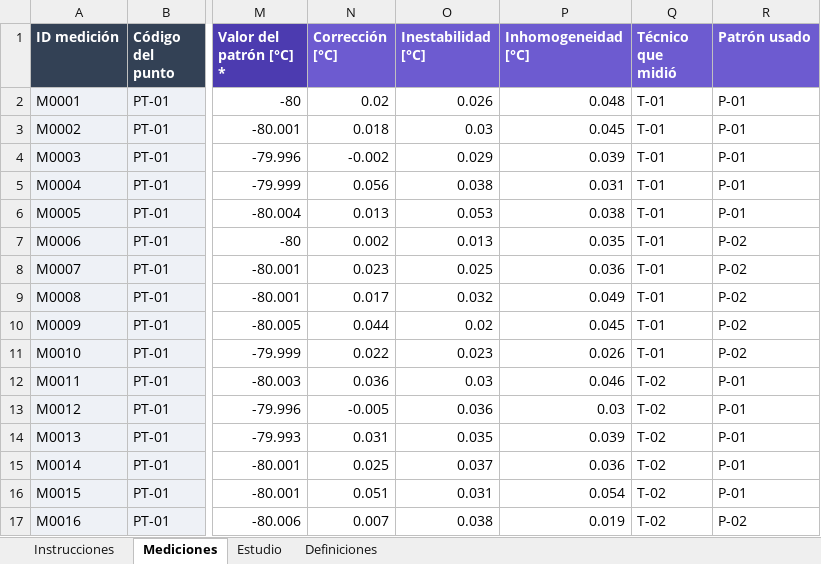
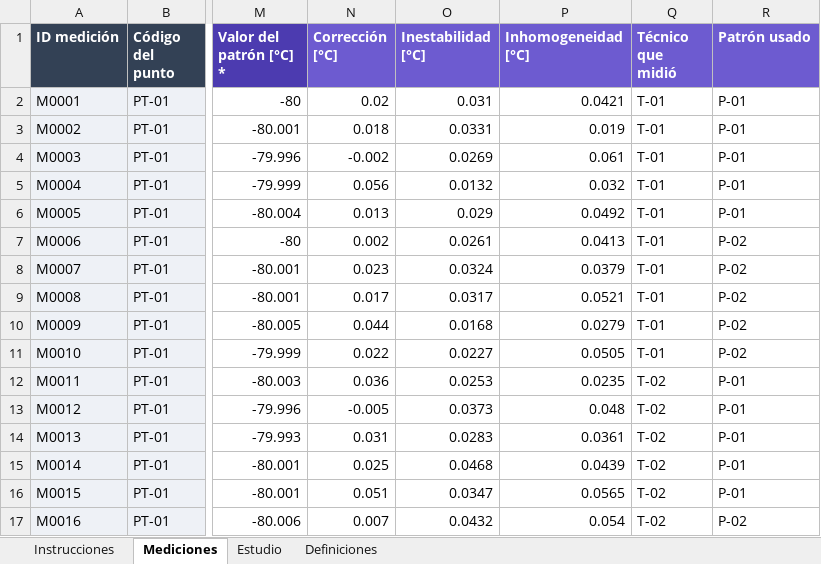
Before and after one commit to JDAC-1023/analitica-verificacion-metodos, an Excel workbook: data/estudios_prueba/02_Normal_Cumple.xlsx, sheet Mediciones, drawn as a sheet; only a part is shown, gaps mark what is left out; values as stored, in another font and other column widths than the file's, no borders; the diff covers the shown part only; the diff names each change by its address in the sheet, - before the commit and + after, or states it on an @@ line.

```diff
--- a/data/estudios_prueba/02_Normal_Cumple.xlsx (sheet Mediciones)
+++ b/data/estudios_prueba/02_Normal_Cumple.xlsx (sheet Mediciones)
-O2 (Inestabilidad [°C]): 0.026
+O2 (Inestabilidad [°C]): 0.031
-P2 (Inhomogeneidad [°C]): 0.048
+P2 (Inhomogeneidad [°C]): 0.0421
-O3 (Inestabilidad [°C]): 0.03
+O3 (Inestabilidad [°C]): 0.0331
-P3 (Inhomogeneidad [°C]): 0.045
+P3 (Inhomogeneidad [°C]): 0.019
-O4 (Inestabilidad [°C]): 0.029
+O4 (Inestabilidad [°C]): 0.0269
-P4 (Inhomogeneidad [°C]): 0.039
+P4 (Inhomogeneidad [°C]): 0.061
-O5 (Inestabilidad [°C]): 0.038
+O5 (Inestabilidad [°C]): 0.0132
-P5 (Inhomogeneidad [°C]): 0.031
+P5 (Inhomogeneidad [°C]): 0.032
-O6 (Inestabilidad [°C]): 0.053
+O6 (Inestabilidad [°C]): 0.029
-P6 (Inhomogeneidad [°C]): 0.038
+P6 (Inhomogeneidad [°C]): 0.0492
-O7 (Inestabilidad [°C]): 0.013
+O7 (Inestabilidad [°C]): 0.0261
-P7 (Inhomogeneidad [°C]): 0.035
+P7 (Inhomogeneidad [°C]): 0.0413
-O8 (Inestabilidad [°C]): 0.025
+O8 (Inestabilidad [°C]): 0.0324
-P8 (Inhomogeneidad [°C]): 0.036
+P8 (Inhomogeneidad [°C]): 0.0379
-O9 (Inestabilidad [°C]): 0.032
+O9 (Inestabilidad [°C]): 0.0317
-P9 (Inhomogeneidad [°C]): 0.049
+P9 (Inhomogeneidad [°C]): 0.0521
-O10 (Inestabilidad [°C]): 0.02
+O10 (Inestabilidad [°C]): 0.0168
-P10 (Inhomogeneidad [°C]): 0.045
+P10 (Inhomogeneidad [°C]): 0.0279
-O11 (Inestabilidad [°C]): 0.023
+O11 (Inestabilidad [°C]): 0.0227
-P11 (Inhomogeneidad [°C]): 0.026
+P11 (Inhomogeneidad [°C]): 0.0505
-O12 (Inestabilidad [°C]): 0.03
+O12 (Inestabilidad [°C]): 0.0253
-P12 (Inhomogeneidad [°C]): 0.046
+P12 (Inhomogeneidad [°C]): 0.0235
-O13 (Inestabilidad [°C]): 0.036
+O13 (Inestabilidad [°C]): 0.0373
-P13 (Inhomogeneidad [°C]): 0.03
+P13 (Inhomogeneidad [°C]): 0.048
-O14 (Inestabilidad [°C]): 0.035
+O14 (Inestabilidad [°C]): 0.0283
-P14 (Inhomogeneidad [°C]): 0.039
+P14 (Inhomogeneidad [°C]): 0.0361
-O15 (Inestabilidad [°C]): 0.037
+O15 (Inestabilidad [°C]): 0.0468
-P15 (Inhomogeneidad [°C]): 0.036
+P15 (Inhomogeneidad [°C]): 0.0439
-O16 (Inestabilidad [°C]): 0.031
+O16 (Inestabilidad [°C]): 0.0347
-P16 (Inhomogeneidad [°C]): 0.054
+P16 (Inhomogeneidad [°C]): 0.0565
-O17 (Inestabilidad [°C]): 0.038
+O17 (Inestabilidad [°C]): 0.0432
-P17 (Inhomogeneidad [°C]): 0.019
+P17 (Inhomogeneidad [°C]): 0.054
```
Also changed, not shown: 447 edited cells elsewhere in this sheet, sheet Estudio, data/estudios_prueba/01_Normal_No_Cumple.xlsx, data/estudios_prueba/03_No_Normal_No_Cumple.xlsx, 28 other files.
